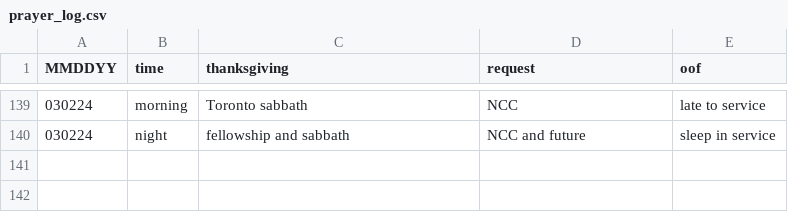
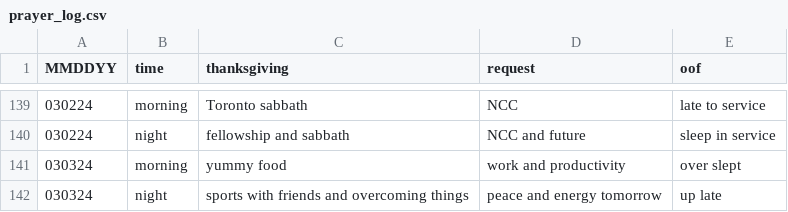
Before and after one commit to marko-polo-cheno/scribblingScribe, a CSV file: prayer_log.csv, drawn as a sheet; only a part is shown, gaps mark what is left out; the diff names each change by its address in the sheet, - before the commit and + after, or states it on an @@ line.

Commit message:
Update prayer_log.csv

```diff
--- a/prayer_log.csv
+++ b/prayer_log.csv
+row 141: 030324 | morning | yummy food | work and productivity | over slept
+row 142: 030324 | night | sports with friends and overcoming things | peace and energy tomorrow | up late
```
